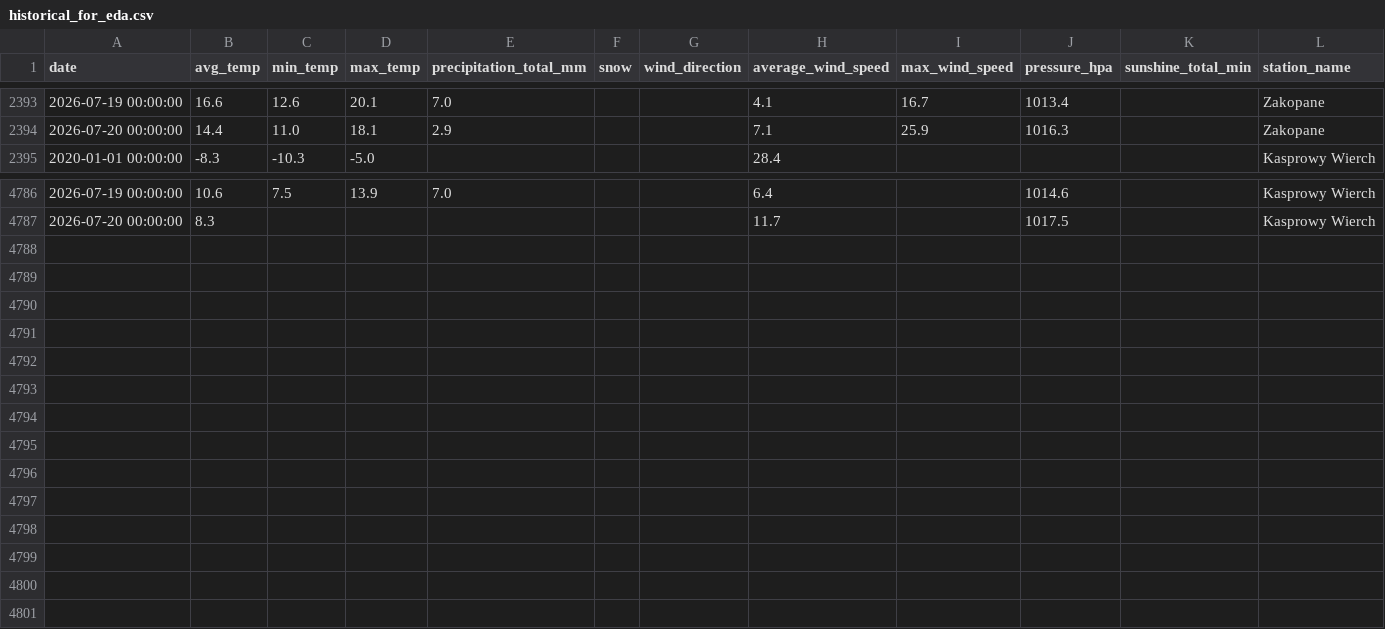
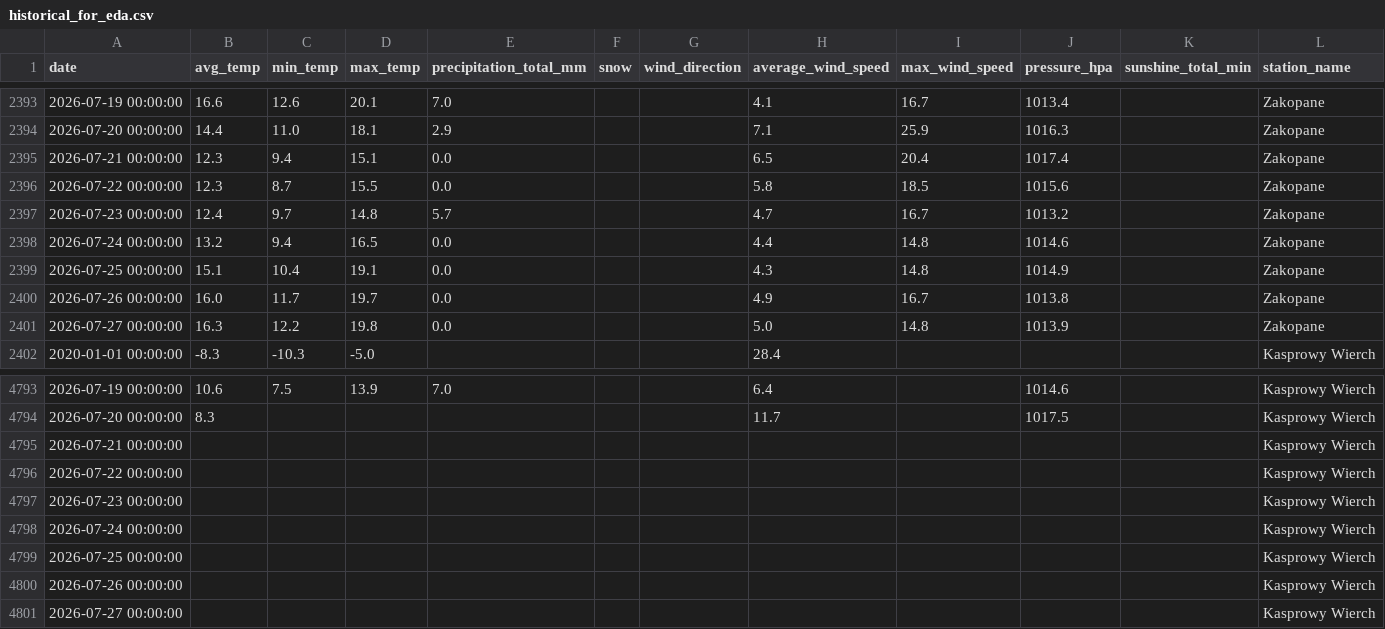
Before and after one commit to masubotic/projekt_podsumowujacy_pogoda_tatry, a CSV file: data/historical_for_eda.csv, drawn as a sheet; only a part is shown, gaps mark what is left out.

```diff
--- a/data/historical_for_eda.csv
+++ b/data/historical_for_eda.csv
@@ -2394,2 +2394,9 @@ date,avg_temp,min_temp,max_temp,precipitation_total_mm,snow,wind_direction,avera
 2026-07-20 00:00:00,14.4,11.0,18.1,2.9,,,7.1,25.9,1016.3,,Zakopane
+2026-07-21 00:00:00,12.3,9.4,15.1,0.0,,,6.5,20.4,1017.4,,Zakopane
+2026-07-22 00:00:00,12.3,8.7,15.5,0.0,,,5.8,18.5,1015.6,,Zakopane
+2026-07-23 00:00:00,12.4,9.7,14.8,5.7,,,4.7,16.7,1013.2,,Zakopane
+2026-07-24 00:00:00,13.2,9.4,16.5,0.0,,,4.4,14.8,1014.6,,Zakopane
+2026-07-25 00:00:00,15.1,10.4,19.1,0.0,,,4.3,14.8,1014.9,,Zakopane
+2026-07-26 00:00:00,16.0,11.7,19.7,0.0,,,4.9,16.7,1013.8,,Zakopane
+2026-07-27 00:00:00,16.3,12.2,19.8,0.0,,,5.0,14.8,1013.9,,Zakopane
 2020-01-01 00:00:00,-8.3,-10.3,-5.0,,,,28.4,,,,Kasprowy Wierch
@@ -4787 +4794,8 @@ date,avg_temp,min_temp,max_temp,precipitation_total_mm,snow,wind_direction,avera
 2026-07-20 00:00:00,8.3,,,,,,11.7,,1017.5,,Kasprowy Wierch
+2026-07-21 00:00:00,,,,,,,,,,,Kasprowy Wierch
+2026-07-22 00:00:00,,,,,,,,,,,Kasprowy Wierch
+2026-07-23 00:00:00,,,,,,,,,,,Kasprowy Wierch
+2026-07-24 00:00:00,,,,,,,,,,,Kasprowy Wierch
+2026-07-25 00:00:00,,,,,,,,,,,Kasprowy Wierch
+2026-07-26 00:00:00,,,,,,,,,,,Kasprowy Wierch
+2026-07-27 00:00:00,,,,,,,,,,,Kasprowy Wierch
```
Also changed, not shown: 2 other files.
